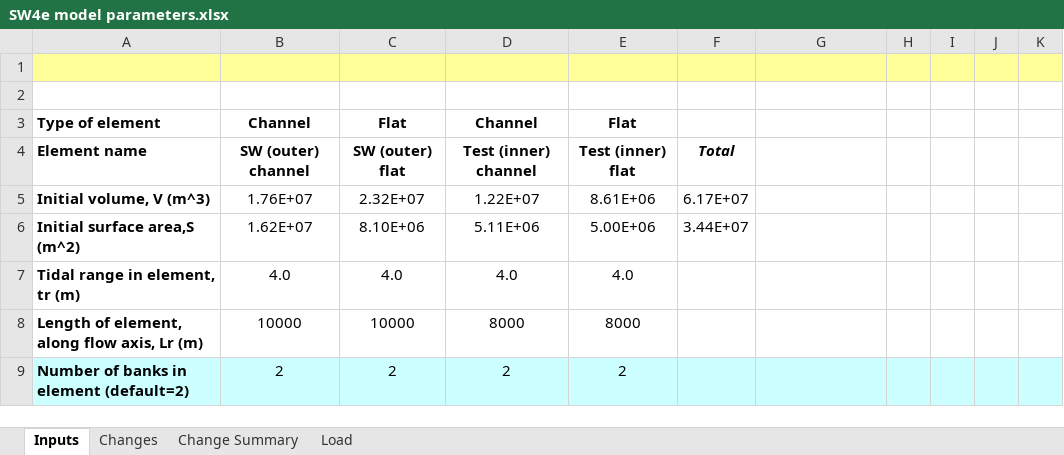
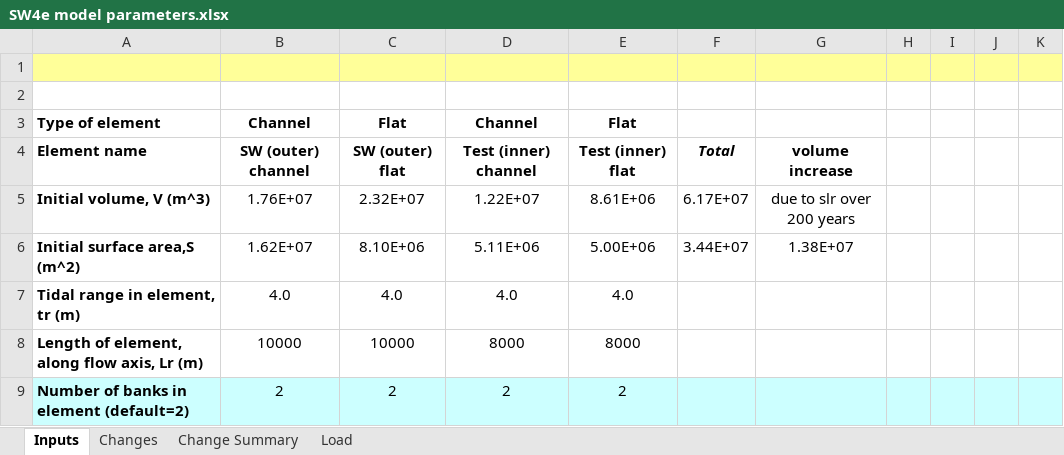
Before and after one commit to CoastalSEA/Asmita, an Excel workbook: Training exercise/Training exercise-Southampton/SW4e model parameters.xlsx, sheet Inputs, drawn as a sheet; only a part is shown; values as stored, in another font and other column widths than the file's, no borders; the diff names each change by its address in the sheet, - before the commit and + after, or states it on an @@ line.

```diff
--- a/Training exercise/Training exercise-Southampton/SW4e model parameters.xlsx (sheet Inputs)
+++ b/Training exercise/Training exercise-Southampton/SW4e model parameters.xlsx (sheet Inputs)
-G4: (empty)
+G4: volume increase
-G5: (empty)
+G5: due to slr over 200 years
-G6: (empty)
+G6: 1.38E+07
```
Also changed, not shown: Training exercise/Training exercise-Southampton/SW4e_results.xlsx, 7 other files.
